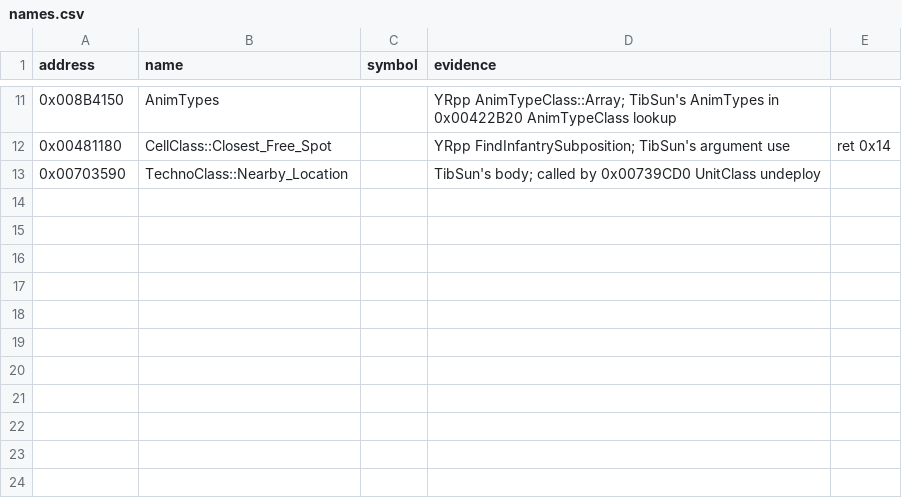
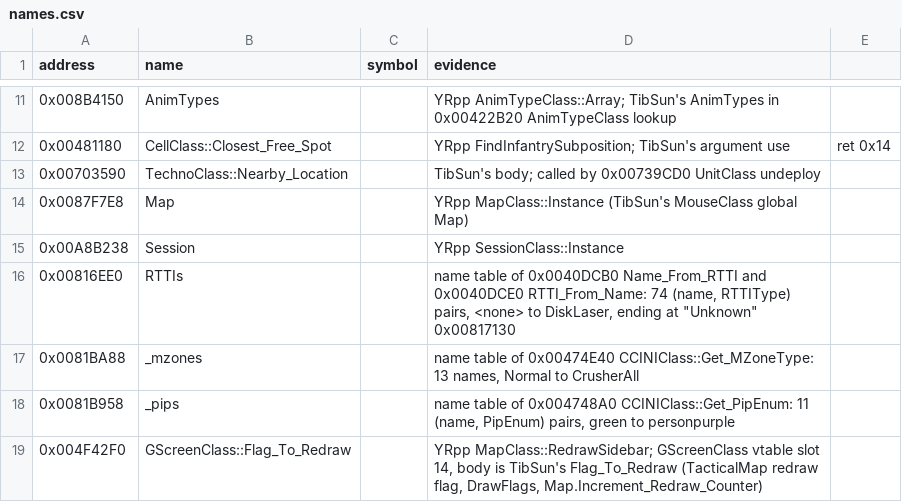
Before and after one commit to gibbo101/ra2-decomp, a CSV file: data/names.csv, drawn as a sheet; only a part is shown, gaps mark what is left out; the diff names each change by its address in the sheet, - before the commit and + after, or states it on an @@ line.

Commit message:
Give the map chain and SessionClass YR's layout, and verify both objects
References into the map and session objects were only unverified because the
checker had no address for them, so 33 matched functions reached the wrong
members. With YR's layouts and both addresses in names.csv, all 33 match and
the checker now verifies every such reference. refaudit.py finds this class of
fault by comparing the base address each unverified reference implies; it also
found four name tables still sized for Tiberian Sun.

```diff
--- a/data/names.csv
+++ b/data/names.csv
+row 14: 0x0087F7E8 | Map |  | YRpp MapClass::Instance (TibSun's MouseClass global Map)
+row 15: 0x00A8B238 | Session |  | YRpp SessionClass::Instance
+row 16: 0x00816EE0 | RTTIs |  | name table of 0x0040DCB0 Name_From_RTTI and 0x0040DCE0 RTTI_From_Name: 74 (name, RTTIType) pairs, <none> to DiskLaser, ending at "Unknown" 0x00817130
+row 17: 0x0081BA88 | _mzones |  | name table of 0x00474E40 CCINIClass::Get_MZoneType: 13 names, Normal to CrusherAll
+row 18: 0x0081B958 | _pips |  | name table of 0x004748A0 CCINIClass::Get_PipEnum: 11 (name, PipEnum) pairs, green to personpurple
+row 19: 0x004F42F0 | GScreenClass::Flag_To_Redraw |  | YRpp MapClass::RedrawSidebar; GScreenClass vtable slot 14, body is TibSun's Flag_To_Redraw (TacticalMap redraw flag, DrawFlags, Map.Increment_Redraw_Counter)
```
Also changed, not shown: 27 other files.
